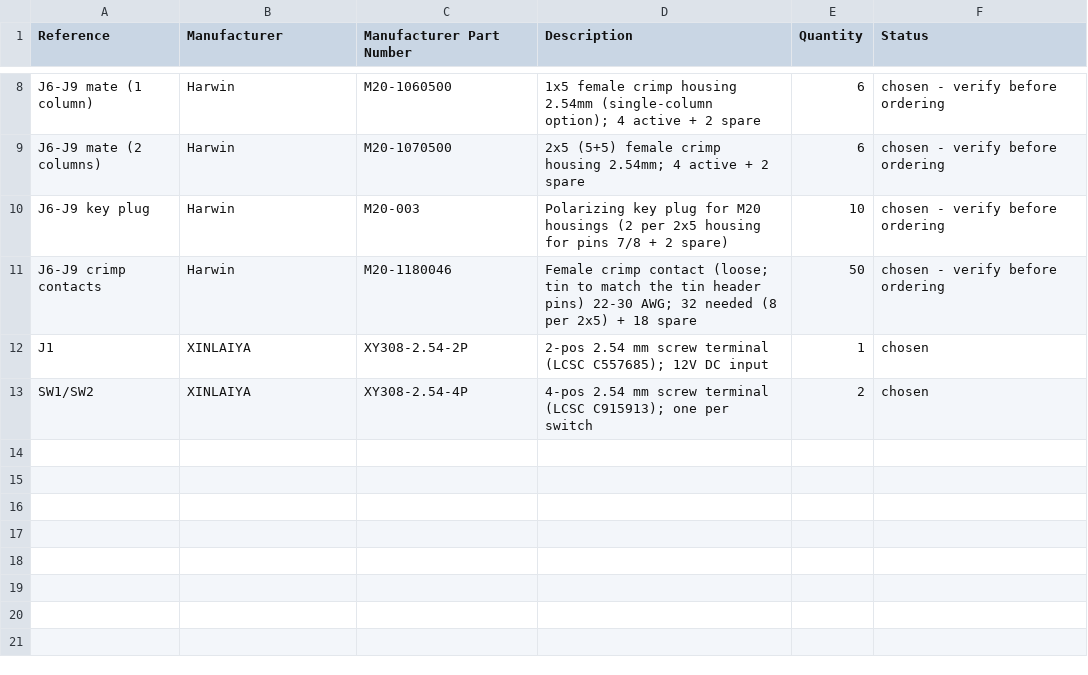
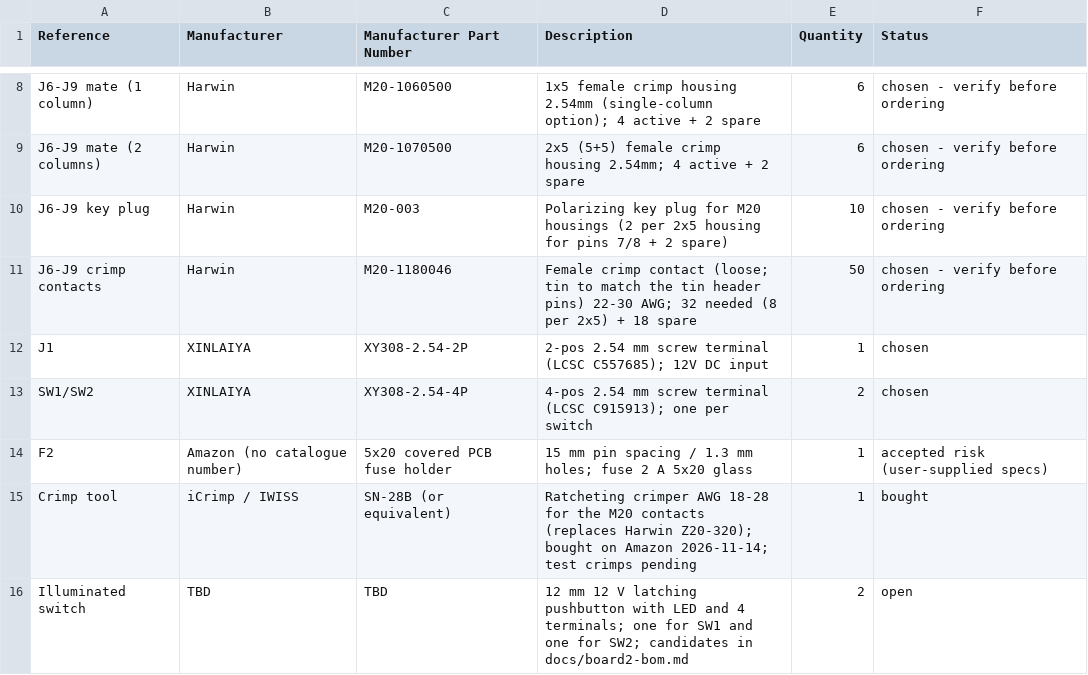
Before and after one commit to howeypeter/landrover-gems_t4, a CSV file: hardware/board2-bom.csv, drawn as a sheet; only a part is shown, gaps mark what is left out.

```diff
--- a/hardware/board2-bom.csv
+++ b/hardware/board2-bom.csv
@@ -13 +13,4 @@ J1,XINLAIYA,XY308-2.54-2P,2-pos 2.54 mm screw terminal (LCSC C557685); 12V DC in
 SW1/SW2,XINLAIYA,XY308-2.54-4P,4-pos 2.54 mm screw terminal (LCSC C915913); one per switch,2,chosen
+F2,Amazon (no catalogue number),5x20 covered PCB fuse holder,15 mm pin spacing / 1.3 mm holes; fuse 2 A 5x20 glass,1,accepted risk (user-supplied specs)
+Crimp tool,iCrimp / IWISS,SN-28B (or equivalent),Ratcheting crimper AWG 18-28 for the M20 contacts (replaces Harwin Z20-320); bought on Amazon 2026-11-14; test crimps pending,1,bought
+Illuminated switch,TBD,TBD,12 mm 12 V latching pushbutton with LED and 4 terminals; one for SW1 and one for SW2; candidates in docs/board2-bom.md,2,open
```
Also changed, not shown: 1 other file.
